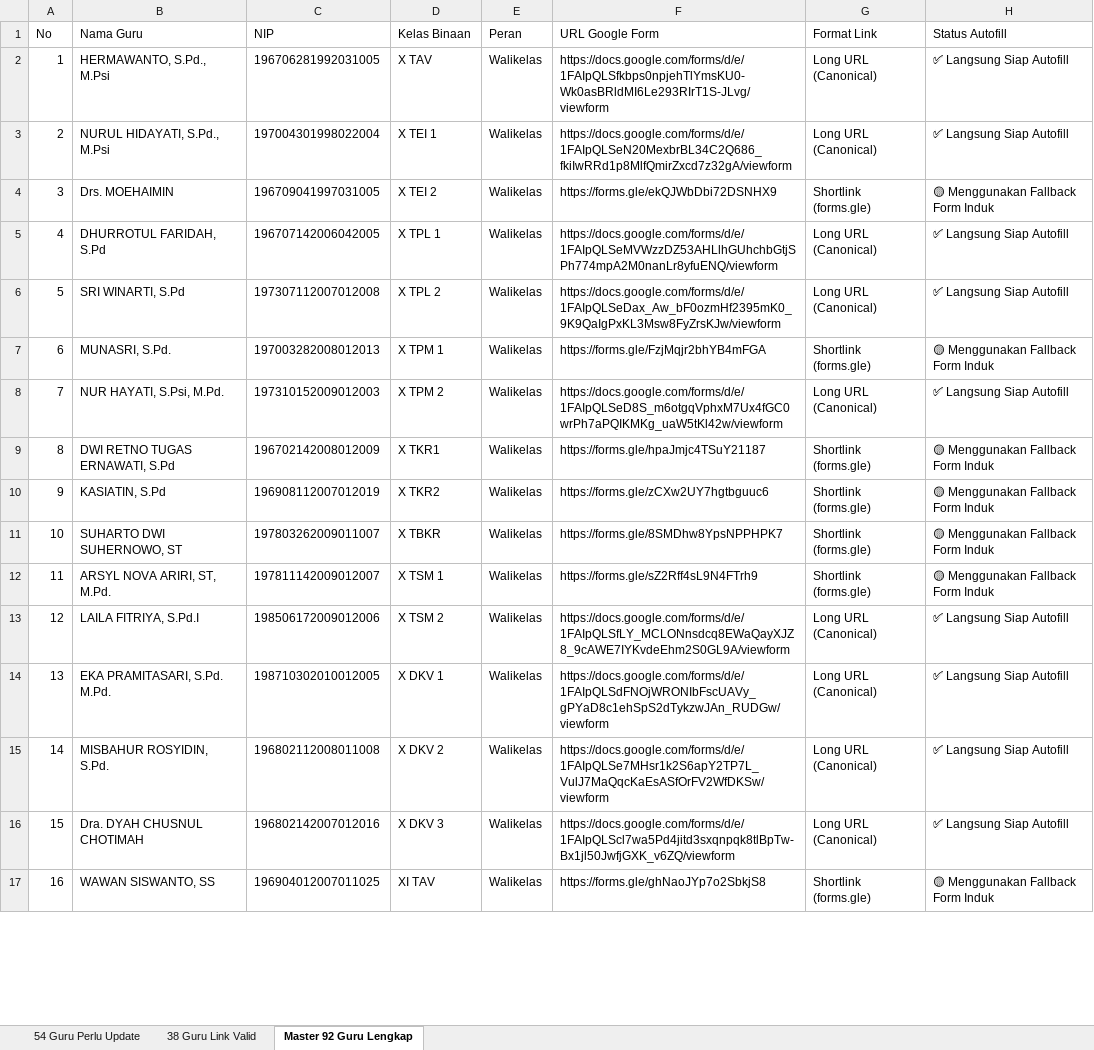
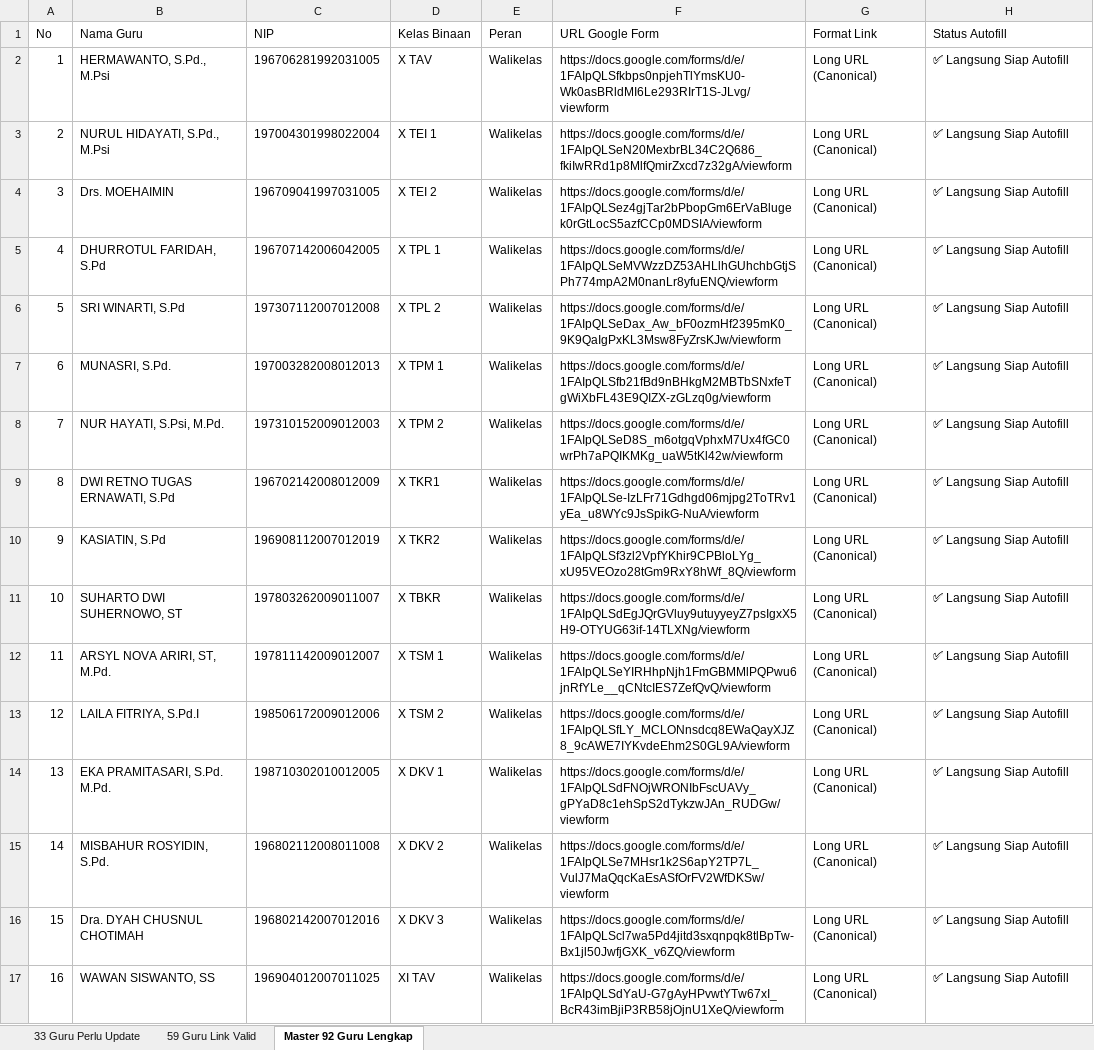
Before and after one commit to iskakfatoni/portalautoform, an Excel workbook: daftar_guru_status_link_google_form.xlsx, sheet Master 92 Guru Lengkap, drawn as a sheet; only a part is shown; values as stored, in another font and other column widths than the file's, no borders; the diff covers the shown part only; the diff names each change by its address in the sheet, - before the commit and + after, or states it on an @@ line.

Commit message:
Update TUTIK QOMARIYAH, S.Si Google Form URL and update Excel export

```diff
--- a/daftar_guru_status_link_google_form.xlsx (sheet Master 92 Guru Lengkap)
+++ b/daftar_guru_status_link_google_form.xlsx (sheet Master 92 Guru Lengkap)
-sheet tab: 54 Guru Perlu Update
+sheet tab: 33 Guru Perlu Update
-sheet tab: 38 Guru Link Valid
+sheet tab: 59 Guru Link Valid
-F4 (URL Google Form): https://forms.gle/ekQJWbDbi72DSNHX9
+F4 (URL Google Form): https://docs.google.com/forms/d/e/1FAIpQLSez4gjTar2bPbopGm6ErVaBlugek0rGtLocS5azfCCp0MDSIA/viewform
-G4 (Format Link): Shortlink (forms.gle)
+G4 (Format Link): Long URL (Canonical)
-H4 (Status Autofill): 🟡 Menggunakan Fallback Form Induk
+H4 (Status Autofill): ✅ Langsung Siap Autofill
-F7 (URL Google Form): https://forms.gle/FzjMqjr2bhYB4mFGA
+F7 (URL Google Form): https://docs.google.com/forms/d/e/1FAIpQLSfb21fBd9nBHkgM2MBTbSNxfeTgWiXbFL43E9QIZX-zGLzq0g/viewform
-G7 (Format Link): Shortlink (forms.gle)
+G7 (Format Link): Long URL (Canonical)
-H7 (Status Autofill): 🟡 Menggunakan Fallback Form Induk
+H7 (Status Autofill): ✅ Langsung Siap Autofill
-F9 (URL Google Form): https://forms.gle/hpaJmjc4TSuY21187
+F9 (URL Google Form): https://docs.google.com/forms/d/e/1FAIpQLSe-IzLFr71Gdhgd06mjpg2ToTRv1yEa_u8WYc9JsSpikG-NuA/viewform
-G9:G12 (Format Link): Shortlink (forms.gle)
+G9:G12 (Format Link): Long URL (Canonical)
-H9:H12 (Status Autofill): 🟡 Menggunakan Fallback Form Induk
+H9:H12 (Status Autofill): ✅ Langsung Siap Autofill
-F10 (URL Google Form): https://forms.gle/zCXw2UY7hgtbguuc6
+F10 (URL Google Form): https://docs.google.com/forms/d/e/1FAIpQLSf3zl2VpfYKhir9CPBloLYg_xU95VEOzo28tGm9RxY8hWf_8Q/viewform
-F11 (URL Google Form): https://forms.gle/8SMDhw8YpsNPPHPK7
+F11 (URL Google Form): https://docs.google.com/forms/d/e/1FAIpQLSdEgJQrGVluy9utuyyeyZ7psIgxX5H9-OTYUG63if-14TLXNg/viewform
-F12 (URL Google Form): https://forms.gle/sZ2Rff4sL9N4FTrh9
+F12 (URL Google Form): https://docs.google.com/forms/d/e/1FAIpQLSeYIRHhpNjh1FmGBMMlPQPwu6jnRfYLe__qCNtcIES7ZefQvQ/viewform
-F17 (URL Google Form): https://forms.gle/ghNaoJYp7o2SbkjS8
+F17 (URL Google Form): https://docs.google.com/forms/d/e/1FAIpQLSdYaU-G7gAyHPvwtYTw67xI_BcR43imBjiP3RB58jOjnU1XeQ/viewform
-G17 (Format Link): Shortlink (forms.gle)
+G17 (Format Link): Long URL (Canonical)
-H17 (Status Autofill): 🟡 Menggunakan Fallback Form Induk
+H17 (Status Autofill): ✅ Langsung Siap Autofill
```
Also changed, not shown: 36 edited cells elsewhere in this sheet, sheet 33 Guru Perlu Update, sheet 59 Guru Link Valid, 2 other files.
